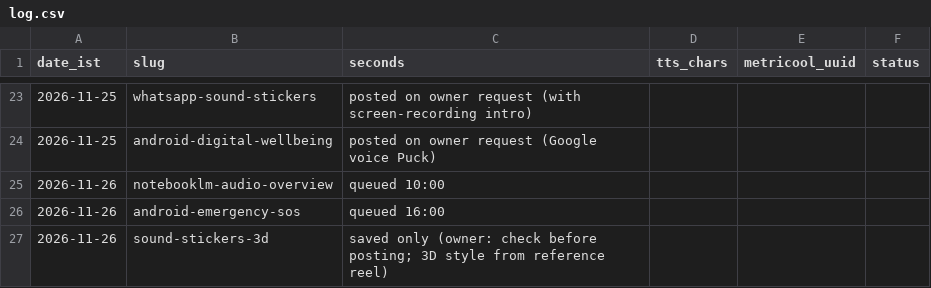
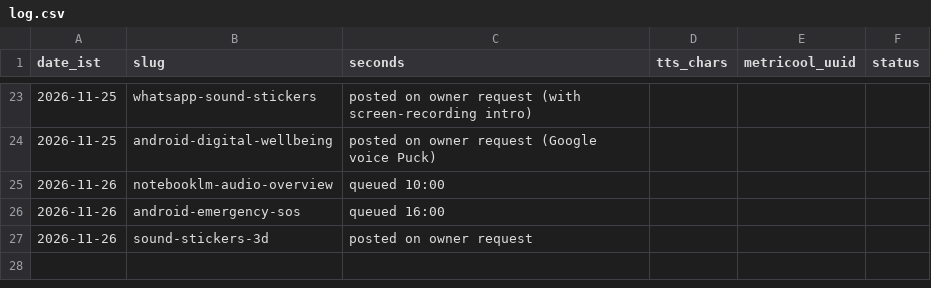
Before and after one commit to vipinlalrv91/403-unlocked-media, a CSV file: runs/log.csv, drawn as a sheet; only a part is shown, gaps mark what is left out.

```diff
--- a/runs/log.csv
+++ b/runs/log.csv
@@ -26,2 +26,2 @@ date_ist,slug,seconds,tts_chars,metricool_uuid,status
 2026-11-26,android-emergency-sos,queued 16:00
-2026-11-26,sound-stickers-3d,saved only (owner: check before posting; 3D style from reference reel)
+2026-11-26,sound-stickers-3d,posted on owner request
```
Also changed, not shown: 1 other file.
